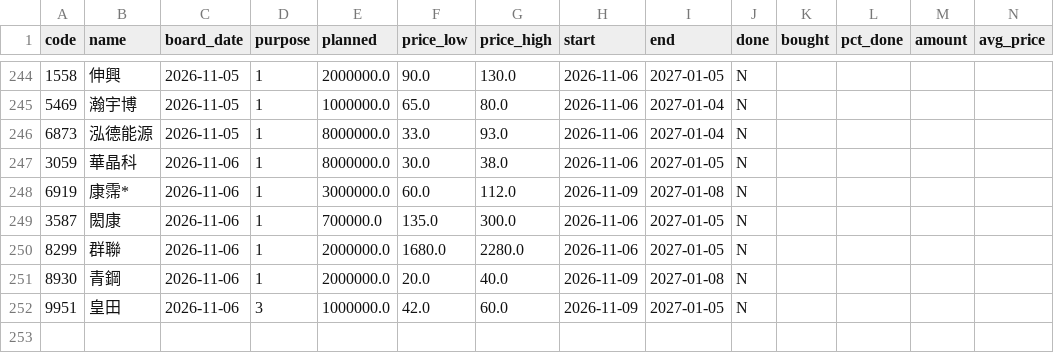
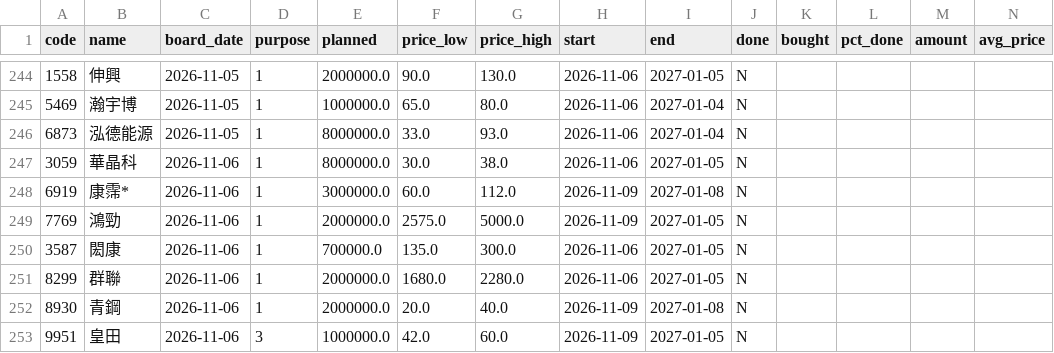
Before and after one commit to gelu27/Stock-lab, a CSV file: data/buyback.csv, drawn as a sheet; only a part is shown, gaps mark what is left out; rows hold the shown columns only; the diff names each change by its address in the sheet, - before the commit and + after, or states it on an @@ line.

```diff
--- a/data/buyback.csv
+++ b/data/buyback.csv
+row 249: 7769 | 鴻勁 | 2026-11-06 | 1 | 2000000.0 | 2575.0 | 5000.0 | 2026-11-09 | 2027-01-05 | N
```
Also changed, not shown: data/calendar.csv, data/fundamental/contract.csv, 16 other files.
